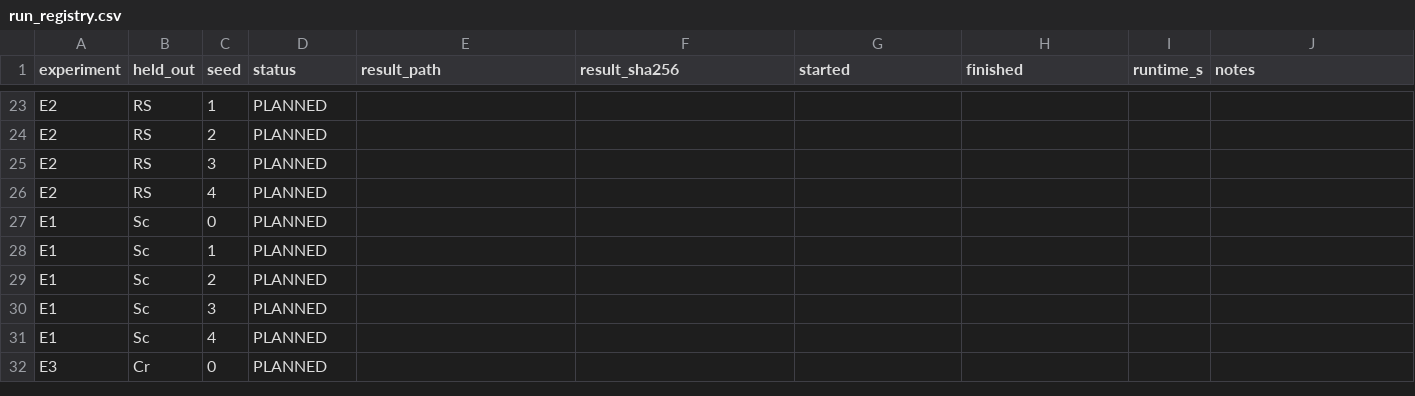
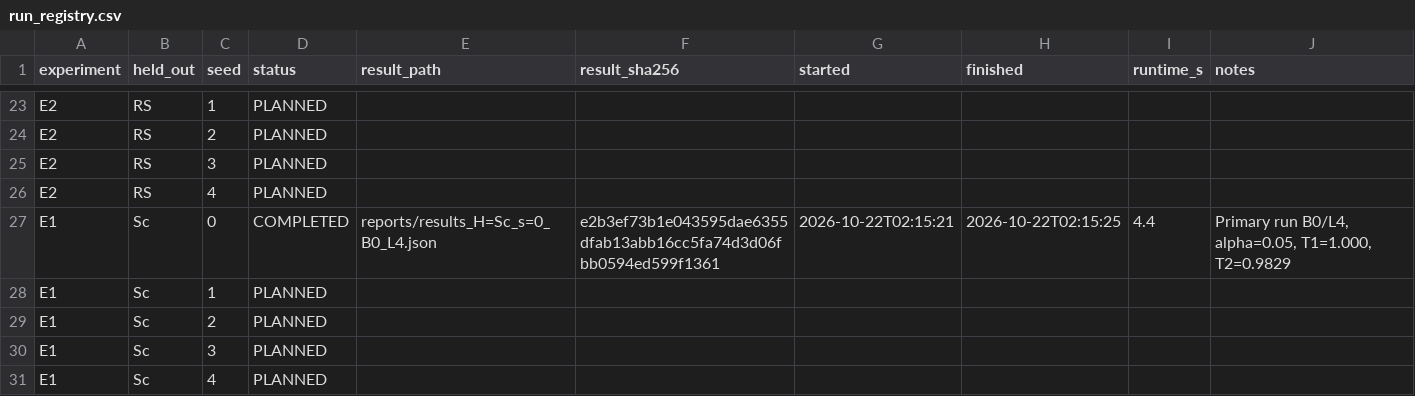
Before and after one commit to VINYTHA1708/NovaSight, a CSV file: reports/run_registry.csv, drawn as a sheet; only a part is shown, gaps mark what is left out; the shorter side is filled out with more unchanged rows.

Commit message:
Audit: reconcile metrics, document selection protocol limitation, record B2 status and 1/210 experiment scope
- Reconcile T3 metrics: strict empty-set rejection (FRR=0.015, Unk Rejection=0.888) vs non-singleton operator-routing rate (FRR=0.875, Unk Rejection=0.952)
- Explicitly document selection-protocol limitation: select_model.py accessed unk_test[:40] as an unknown evaluation proxy
- Record Backbone B2 (DINOv2 ViT-S/14) as NOT RUN with Apache 2.0 license and Hub repository
- Update run_registry.csv: verified E1 primary run (Sc, seed 0) as COMPLETED, preserved 209 runs as PLANNED
- Add reports/POST_IMPLEMENTATION_AUDIT.md with complete audit findings

```diff
--- a/reports/run_registry.csv
+++ b/reports/run_registry.csv
@@ -26,3 +26,3 @@ E2,RS,3,PLANNED,,,,,,
 E2,RS,4,PLANNED,,,,,,
-E1,Sc,0,PLANNED,,,,,,
+E1,Sc,0,COMPLETED,reports/results_H=Sc_s=0_B0_L4.json,e2b3ef73b1e043595dae6355dfab13abb16cc5fa74d3d06fbb0594ed599f1361,2026-10-22T02:15:21,2026-10-22T02:15:25,4.4,"Primary run B0/L4, alpha=0.05, T1=1.000, T2=0.9829"
 E1,Sc,1,PLANNED,,,,,,
```
Also changed, not shown: 3 other files.
